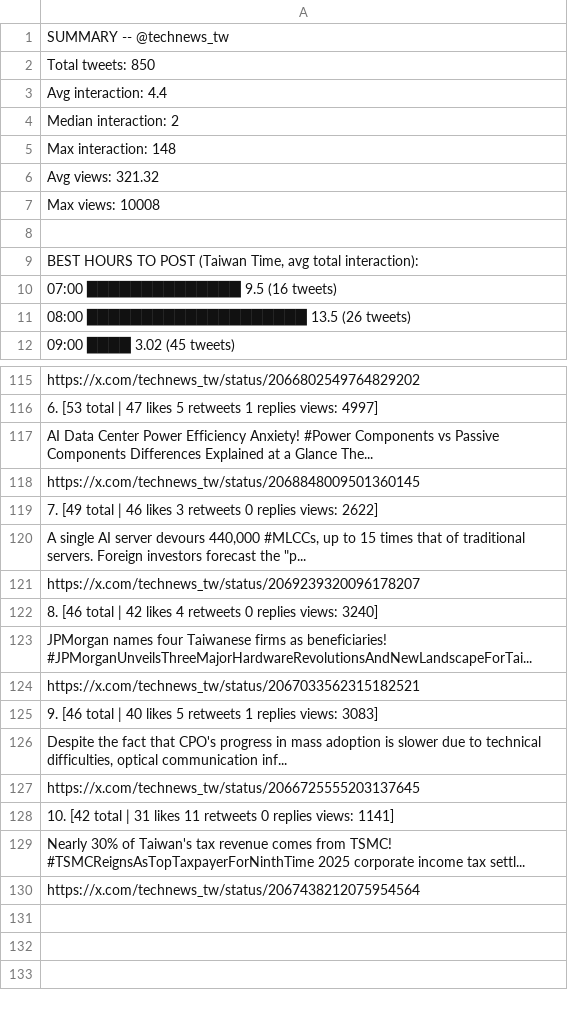
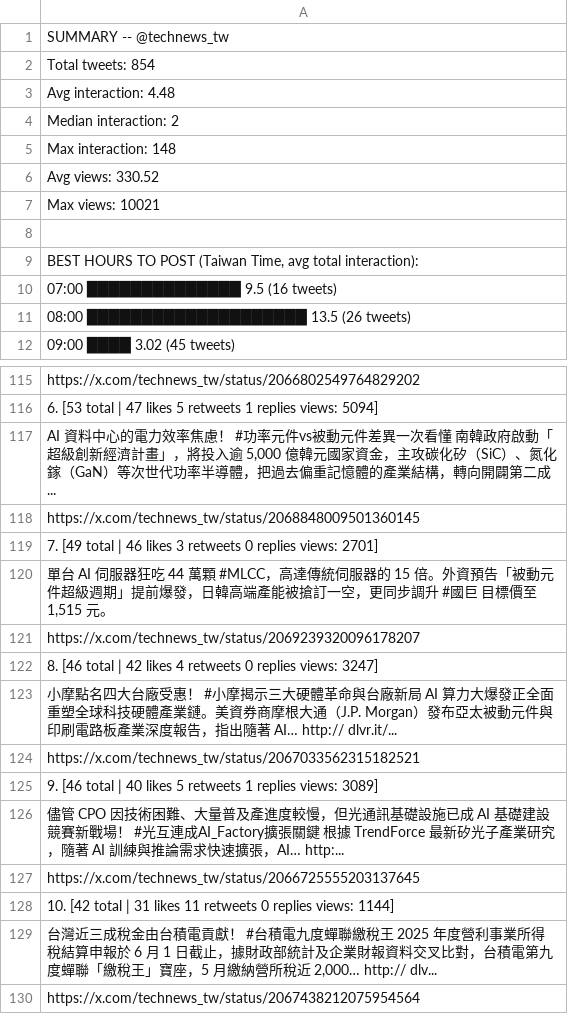
Before and after one commit to elainekaotf/TrendforceTwitterScraper, a CSV file: analysis/technews_tw_analysis.csv, drawn as a sheet; only a part is shown, gaps mark what is left out; the diff covers the shown part only; the diff names each change by its address in the sheet, - before the commit and + after, or states it on an @@ line.

```diff
--- a/analysis/technews_tw_analysis.csv
+++ b/analysis/technews_tw_analysis.csv
-A2: Total tweets: 850
+A2: Total tweets: 854
-A3: Avg interaction: 4.4
+A3: Avg interaction: 4.48
-A6: Avg views: 321.32
+A6: Avg views: 330.52
-A7: Max views: 10008
+A7: Max views: 10021
-A116: …replies views: 4997]
+A116: …replies views: 5094]
-A117: AI Data Center Power Efficiency Anxiety! #Power Components vs Passive Components Differences Explained at a Glance The...
+A117: AI 資料中心的電力效率焦慮！ #功率元件vs被動元件差異一次看懂 南韓政府啟動「超級創新經濟計畫」，將投入逾 5,000 億韓元國家資金，主攻碳化矽（SiC）、氮化鎵（GaN）等次世代功率半導體，把過去偏重記憶體的產業結構，轉向開闢第二成...
-A119: …replies views: 2622]
+A119: …replies views: 2701]
-A120: A single AI server devours 440,000 #MLCCs, up to 15 times that of traditional servers. Foreign investors forecast the "p...
+A120: 單台 AI 伺服器狂吃 44 萬顆 #MLCC，高達傳統伺服器的 15 倍。外資預告「被動元件超級週期」提前爆發，日韓高端產能被搶訂一空，更同步調升 #國巨 目標價至 1,515 元。
-A122: …replies views: 3240]
+A122: …replies views: 3247]
-A123: JPMorgan names four Taiwanese firms as beneficiaries! #JPMorganUnveilsThreeMajorHardwareRevolutionsAndNewLandscapeForTai...
+A123: 小摩點名四大台廠受惠！ #小摩揭示三大硬體革命與台廠新局 AI 算力大爆發正全面重塑全球科技硬體產業鏈。美資券商摩根大通（J.P. Morgan）發布亞太被動元件與印刷電路板產業深度報告，指出隨著 AI… http:// dlvr.it/...
-A125: …replies views: 3083]
+A125: …replies views: 3089]
-A126: Despite the fact that CPO's progress in mass adoption is slower due to technical difficulties, optical communication inf...
+A126: 儘管 CPO 因技術困難、大量普及產進度較慢，但光通訊基礎設施已成 AI 基礎建設競賽新戰場！ #光互連成AI_Factory擴張關鍵 根據 TrendForce 最新矽光子產業研究，隨著 AI 訓練與推論需求快速擴張，AI… http:...
-A128: …replies views: 1141]
+A128: …replies views: 1144]
-A129: Nearly 30% of Taiwan's tax revenue comes from TSMC! #TSMCReignsAsTopTaxpayerForNinthTime 2025 corporate income tax settl...
+A129: 台灣近三成稅金由台積電貢獻！ #台積電九度蟬聯繳稅王 2025 年度營利事業所得稅結算申報於 6 月 1 日截止，據財政部統計及企業財報資料交叉比對，台積電第九度蟬聯「繳稅王」寶座，5 月繳納營所稅近 2,000… http:// dlv...
```
Also changed, not shown: 73 edited cells elsewhere in this file, analysis/QQ_Timmy_analysis.csv, analysis/jukan05_analysis.csv, 20 other files.
